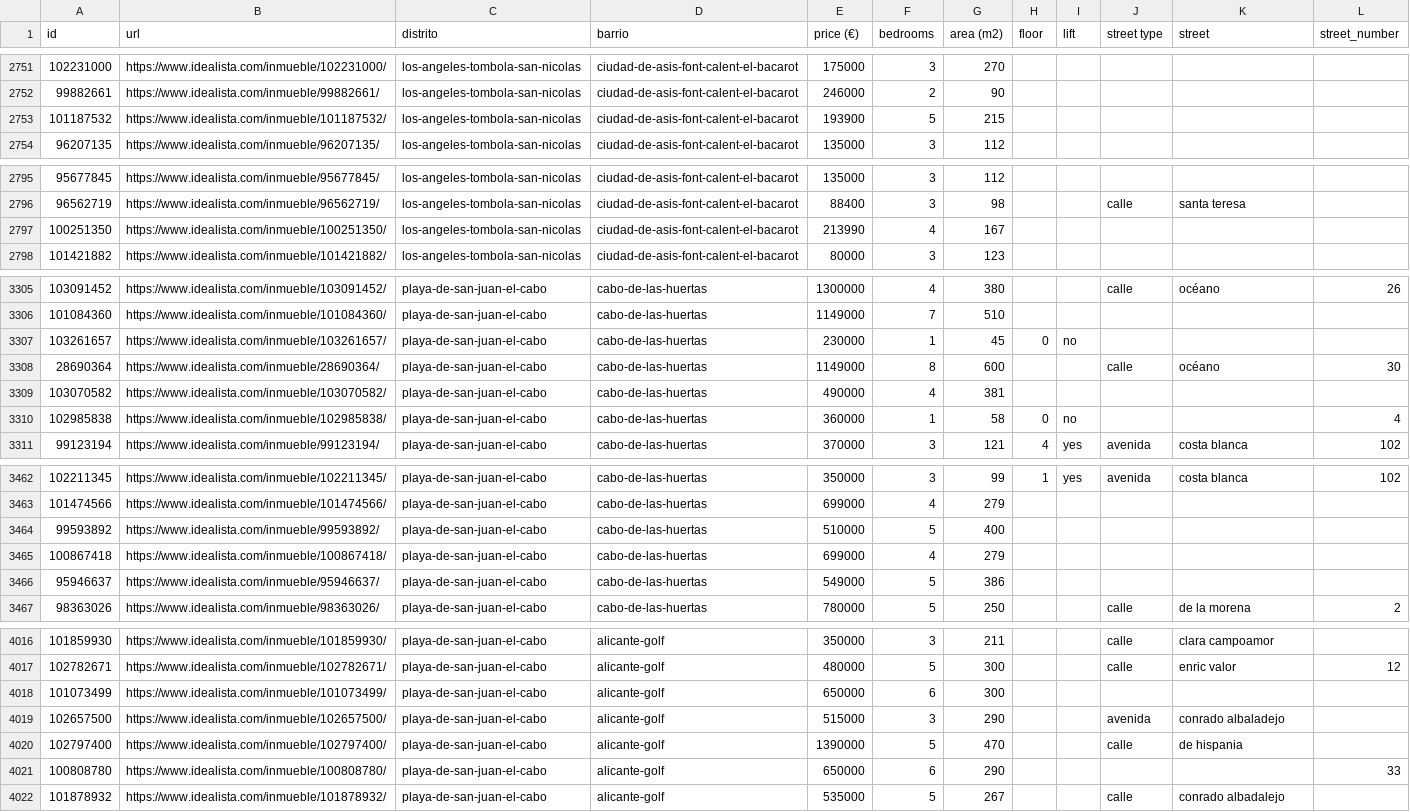
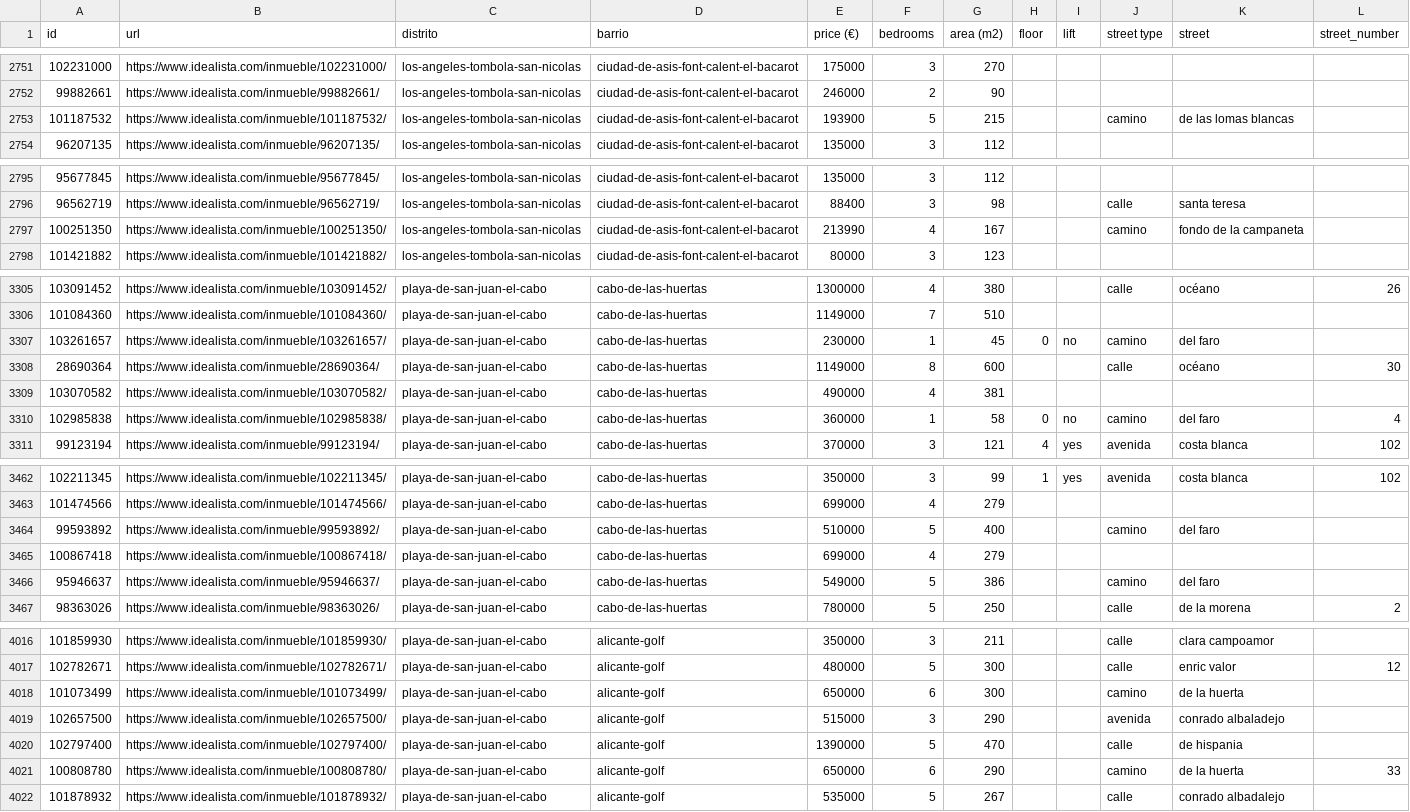
Before and after one commit to DiegoHS79/visual_casas, a CSV file: src/transformation/data_hause/hause_info.csv, drawn as a sheet; only a part is shown, gaps mark what is left out; the diff covers the shown part only.

```diff
--- a/src/transformation/data_hause/hause_info.csv
+++ b/src/transformation/data_hause/hause_info.csv
@@ -2752,3 +2752,3 @@ id	url	distrito	barrio	price (€)	bedrooms	area (m2)	floor	lift	street type	str
 99882661	https://www.idealista.com/inmueble/99882661/	los-angeles-tombola-san-nicolas	ciudad-de-asis-font-calent-el-bacarot	246000	2	90					
-101187532	https://www.idealista.com/inmueble/101187532/	los-angeles-tombola-san-nicolas	ciudad-de-asis-font-calent-el-bacarot	193900	5	215					
+101187532	https://www.idealista.com/inmueble/101187532/	los-angeles-tombola-san-nicolas	ciudad-de-asis-font-calent-el-bacarot	193900	5	215			camino	 de las lomas blancas	
 96207135	https://www.idealista.com/inmueble/96207135/	los-angeles-tombola-san-nicolas	ciudad-de-asis-font-calent-el-bacarot	135000	3	112					
@@ -2796,3 +2796,3 @@ id	url	distrito	barrio	price (€)	bedrooms	area (m2)	floor	lift	street type	str
 96562719	https://www.idealista.com/inmueble/96562719/	los-angeles-tombola-san-nicolas	ciudad-de-asis-font-calent-el-bacarot	88400	3	98			calle	 santa teresa	
-100251350	https://www.idealista.com/inmueble/100251350/	los-angeles-tombola-san-nicolas	ciudad-de-asis-font-calent-el-bacarot	213990	4	167					
+100251350	https://www.idealista.com/inmueble/100251350/	los-angeles-tombola-san-nicolas	ciudad-de-asis-font-calent-el-bacarot	213990	4	167			camino	 fondo de la campaneta	
 101421882	https://www.idealista.com/inmueble/101421882/	los-angeles-tombola-san-nicolas	ciudad-de-asis-font-calent-el-bacarot	80000	3	123					
@@ -3306,6 +3306,6 @@ id	url	distrito	barrio	price (€)	bedrooms	area (m2)	floor	lift	street type	str
 101084360	https://www.idealista.com/inmueble/101084360/	playa-de-san-juan-el-cabo	cabo-de-las-huertas	1149000	7	510					
-103261657	https://www.idealista.com/inmueble/103261657/	playa-de-san-juan-el-cabo	cabo-de-las-huertas	230000	1	45	0	no			
+103261657	https://www.idealista.com/inmueble/103261657/	playa-de-san-juan-el-cabo	cabo-de-las-huertas	230000	1	45	0	no	camino	 del faro	
 28690364	https://www.idealista.com/inmueble/28690364/	playa-de-san-juan-el-cabo	cabo-de-las-huertas	1149000	8	600			calle	 océano	30
 103070582	https://www.idealista.com/inmueble/103070582/	playa-de-san-juan-el-cabo	cabo-de-las-huertas	490000	4	381					
-102985838	https://www.idealista.com/inmueble/102985838/	playa-de-san-juan-el-cabo	cabo-de-las-huertas	360000	1	58	0	no			4
+102985838	https://www.idealista.com/inmueble/102985838/	playa-de-san-juan-el-cabo	cabo-de-las-huertas	360000	1	58	0	no	camino	 del faro	4
 99123194	https://www.idealista.com/inmueble/99123194/	playa-de-san-juan-el-cabo	cabo-de-las-huertas	370000	3	121	4	yes	avenida	 costa blanca	102
@@ -3463,5 +3463,5 @@ id	url	distrito	barrio	price (€)	bedrooms	area (m2)	floor	lift	street type	str
 101474566	https://www.idealista.com/inmueble/101474566/	playa-de-san-juan-el-cabo	cabo-de-las-huertas	699000	4	279					
-99593892	https://www.idealista.com/inmueble/99593892/	playa-de-san-juan-el-cabo	cabo-de-las-huertas	510000	5	400					
+99593892	https://www.idealista.com/inmueble/99593892/	playa-de-san-juan-el-cabo	cabo-de-las-huertas	510000	5	400			camino	 del faro	
 100867418	https://www.idealista.com/inmueble/100867418/	playa-de-san-juan-el-cabo	cabo-de-las-huertas	699000	4	279					
-95946637	https://www.idealista.com/inmueble/95946637/	playa-de-san-juan-el-cabo	cabo-de-las-huertas	549000	5	386					
+95946637	https://www.idealista.com/inmueble/95946637/	playa-de-san-juan-el-cabo	cabo-de-las-huertas	549000	5	386			camino	 del faro	
 98363026	https://www.idealista.com/inmueble/98363026/	playa-de-san-juan-el-cabo	cabo-de-las-huertas	780000	5	250			calle	 de la morena	2
@@ -4017,6 +4017,6 @@ id	url	distrito	barrio	price (€)	bedrooms	area (m2)	floor	lift	street type	str
 102782671	https://www.idealista.com/inmueble/102782671/	playa-de-san-juan-el-cabo	alicante-golf	480000	5	300			calle	 enric valor	12
-101073499	https://www.idealista.com/inmueble/101073499/	playa-de-san-juan-el-cabo	alicante-golf	650000	6	300					
+101073499	https://www.idealista.com/inmueble/101073499/	playa-de-san-juan-el-cabo	alicante-golf	650000	6	300			camino	 de la huerta	
 102657500	https://www.idealista.com/inmueble/102657500/	playa-de-san-juan-el-cabo	alicante-golf	515000	3	290			avenida	 conrado albaladejo	
 102797400	https://www.idealista.com/inmueble/102797400/	playa-de-san-juan-el-cabo	alicante-golf	1390000	5	470			calle	 de hispania	
-100808780	https://www.idealista.com/inmueble/100808780/	playa-de-san-juan-el-cabo	alicante-golf	650000	6	290					33
+100808780	https://www.idealista.com/inmueble/100808780/	playa-de-san-juan-el-cabo	alicante-golf	650000	6	290			camino	 de la huerta	33
 101878932	https://www.idealista.com/inmueble/101878932/	playa-de-san-juan-el-cabo	alicante-golf	535000	5	267			calle	 conrado albadalejo	
```
Also changed, not shown: 72 edited cells elsewhere in this file, 3 other files.
